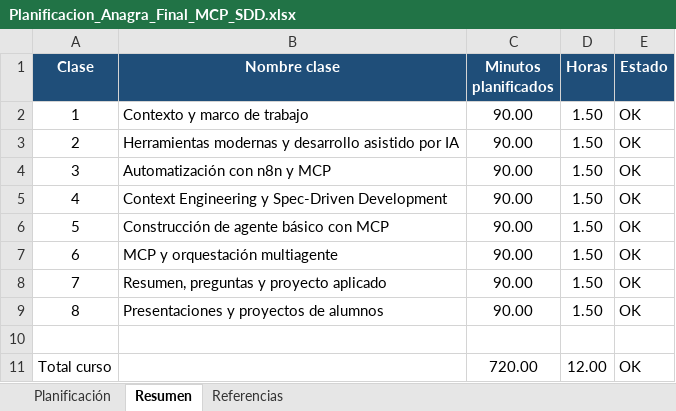
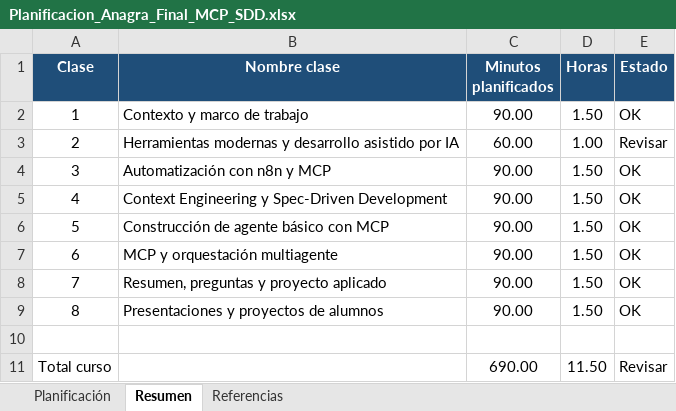
Before and after one commit to Manoloelbarbas/Webinar-IA-Productividad, an Excel workbook: Planificacion_Anagra_Final_MCP_SDD.xlsx, sheet Resumen, drawn as a sheet; values as stored, in another font and other column widths than the file's, no borders; conditional formats and table styles not drawn; the diff names each change by its address in the sheet, - before the commit and + after, or states it on an @@ line.

```diff
--- a/Planificacion_Anagra_Final_MCP_SDD.xlsx (sheet Resumen)
+++ b/Planificacion_Anagra_Final_MCP_SDD.xlsx (sheet Resumen)
-C3 (Minutos planificados): 90.00
+C3 (Minutos planificados): 60.00
-D3 (Horas): 1.50
+D3 (Horas): 1.00
-E3 (Estado): OK
+E3 (Estado): Revisar
-C11 (Minutos planificados): 720.00
+C11 (Minutos planificados): 690.00
-D11 (Horas): 12.00
+D11 (Horas): 11.50
-E11 (Estado): OK
+E11 (Estado): Revisar
```
Also changed, not shown: sheet Planificación, 4 other files.
